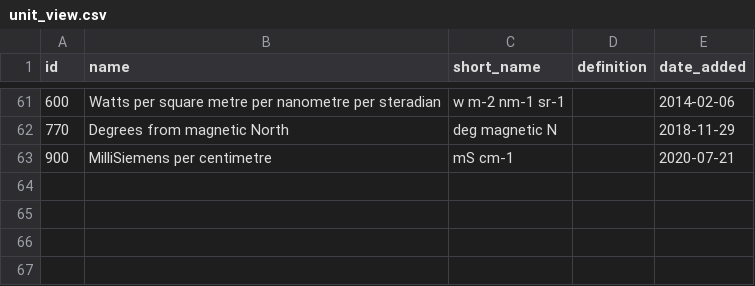
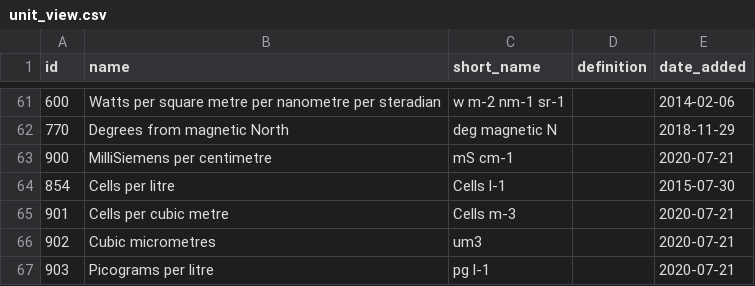
Before and after one commit to aodn/data-services, a CSV file: PARAMETERS_MAPPING/unit_view.csv, drawn as a sheet; only a part is shown, gaps mark what is left out.

Commit message:
Add CSV header for CPR/NRS products (#1003)
* Add units to unit_view.csv for CPR/NRS products

Adding 4 new units (ids: 780,781,782,783) for CPR/NRS plankton products

* Update unit_view.csv

* Update unit_view.csv

* unit id 854 added back

* adding new parameters

* edit parameters_mapping

* updates in parameters

* local/UTC time fixed

* comments/long names added for new parameters

* last parameters added and parameters_mapping updated

* parameters updated

* added "time" as cf_standard_name

* adds the "unitless" unit in unit_view.csv

* more updates and changes

* change in chlorophyll description 8-day/monthly

```diff
--- a/PARAMETERS_MAPPING/unit_view.csv
+++ b/PARAMETERS_MAPPING/unit_view.csv
@@ -63 +63,5 @@ id;name;short_name;definition;date_added
 900;MilliSiemens per centimetre;mS cm-1;;2020-07-21
+854;Cells per litre;Cells l-1                                                                                                    ;;2015-07-30
+901;Cells per cubic metre;Cells m-3;;2020-07-21
+902;Cubic micrometres;um3;;2020-07-21
+903;Picograms per litre;pg l-1;;2020-07-21
```
Also changed, not shown: PARAMETERS_MAPPING/parameters.csv, PARAMETERS_MAPPING/parameters_mapping.csv.
